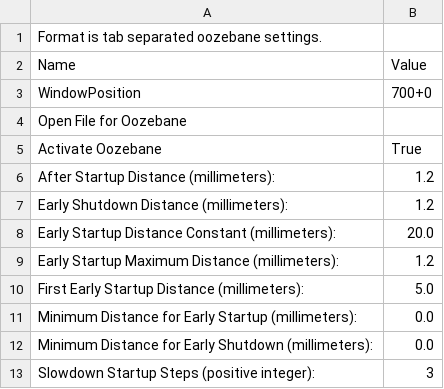
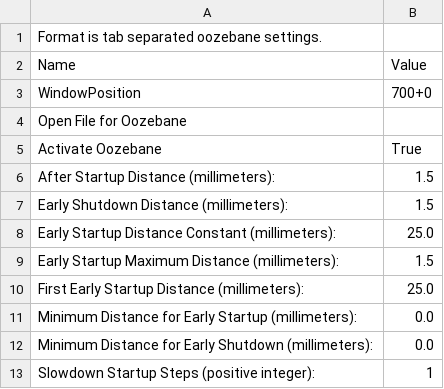
Before and after one commit to chrisgilmerproj/makerbot-profiles, a CSV file: sf_35_profiles/SF35-cupcake-HPB-mk4-custom/profiles/extrusion/ABS/oozebane.csv, drawn as a sheet.

Commit message:
More feedrate and width over thickness changes.  Oozebane also changed, not sure it helped

```diff
--- a/sf_35_profiles/SF35-cupcake-HPB-mk4-custom/profiles/extrusion/ABS/oozebane.csv
+++ b/sf_35_profiles/SF35-cupcake-HPB-mk4-custom/profiles/extrusion/ABS/oozebane.csv
@@ -5,9 +5,9 @@ Open File for Oozebane
 Activate Oozebane	True
-After Startup Distance (millimeters):	1.2
-Early Shutdown Distance (millimeters):	1.2
-Early Startup Distance Constant (millimeters):	20.0
-Early Startup Maximum Distance (millimeters):	1.2
-First Early Startup Distance (millimeters):	5.0
+After Startup Distance (millimeters):	1.5
+Early Shutdown Distance (millimeters):	1.5
+Early Startup Distance Constant (millimeters):	25.0
+Early Startup Maximum Distance (millimeters):	1.5
+First Early Startup Distance (millimeters):	25.0
 Minimum Distance for Early Startup (millimeters):	0.0
 Minimum Distance for Early Shutdown (millimeters):	0.0
-Slowdown Startup Steps (positive integer):	3
+Slowdown Startup Steps (positive integer):	1
```
Also changed, not shown: sf_35_profiles/SF35-cupcake-HPB-mk4-custom/profiles/extrusion/ABS/fill.csv, sf_35_profiles/SF35-cupcake-HPB-mk4-custom/profiles/extrusion/ABS/speed.csv, 1 other file.
